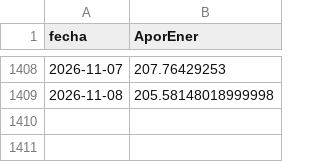
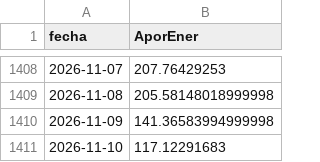
Before and after one commit to tomasjuca1-sudo/VatioPlan, a CSV file: data/AporEner.csv, drawn as a sheet; only a part is shown, gaps mark what is left out.

```diff
--- a/data/AporEner.csv
+++ b/data/AporEner.csv
@@ -1409 +1409,3 @@ fecha,AporEner
 2026-11-08,205.58148018999998
+2026-11-09,141.36583994999998
+2026-11-10,117.12291683
```
Also changed, not shown: data/precio_bolsa.csv, salidas/evaluacion.csv, 15 other files.
